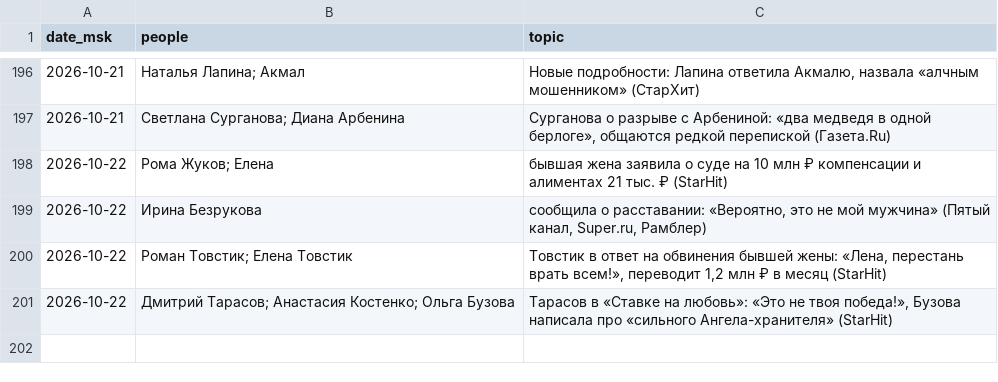
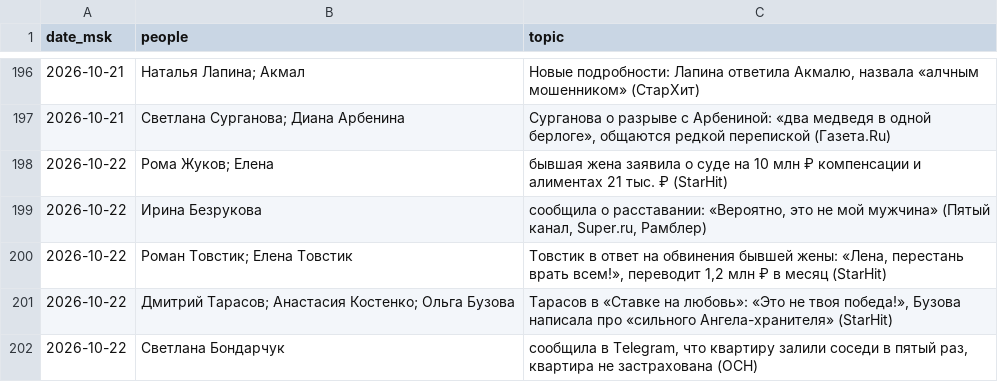
Before and after one commit to Hostin2131/zakulisye-covers, a TSV file: published.tsv, drawn as a sheet; only a part is shown, gaps mark what is left out.

```diff
--- a/published.tsv
+++ b/published.tsv
@@ -201 +201,2 @@ date_msk	people	topic
 2026-10-22	Дмитрий Тарасов; Анастасия Костенко; Ольга Бузова	Тарасов в «Ставке на любовь»: «Это не твоя победа!», Бузова написала про «сильного Ангела-хранителя» (StarHit)
+2026-10-22	Светлана Бондарчук	сообщила в Telegram, что квартиру залили соседи в пятый раз, квартира не застрахована (ОСН)
```
Also changed, not shown: 1 other file.
